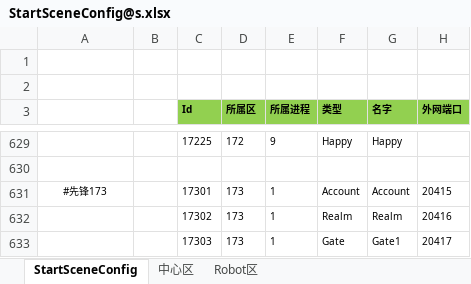
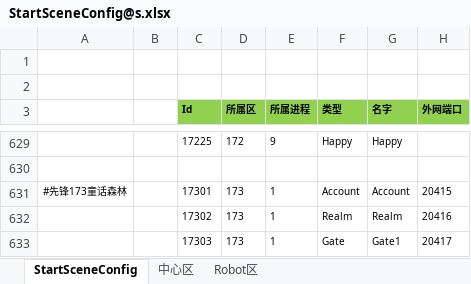
Before and after one commit to csyinghuochong/weijing, an Excel workbook: Excel/StartConfig/LocalhostOld/StartSceneConfig@s.xlsx, sheet StartSceneConfig, drawn as a sheet; only a part is shown, gaps mark what is left out; values as stored, in another font and other column widths than the file's, no borders; the diff names each change by its address in the sheet, - before the commit and + after, or states it on an @@ line.

```diff
--- a/Excel/StartConfig/LocalhostOld/StartSceneConfig@s.xlsx (sheet StartSceneConfig)
+++ b/Excel/StartConfig/LocalhostOld/StartSceneConfig@s.xlsx (sheet StartSceneConfig)
-A631: #先锋173
+A631: #先锋173童话森林
```
Also changed, not shown: Excel/StartConfig/LocalhostOld/StartZoneConfig@s.xlsx.
